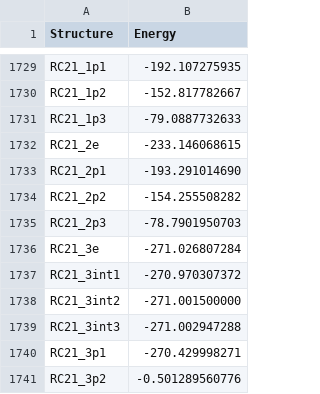
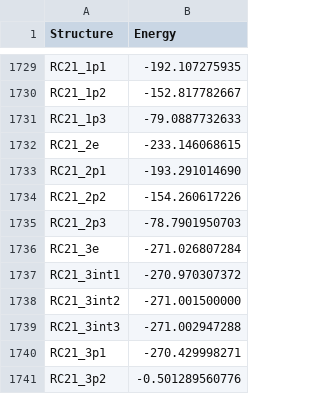
Before and after one commit to foxtran/gmtkn55-rs, a CSV file: data/computed/PBE0-Gaussian09revB.csv, drawn as a sheet; only a part is shown, gaps mark what is left out.

Commit message:
Recompute RC21_2p2 with Guess(Huckel)

```diff
--- a/data/computed/PBE0-Gaussian09revB.csv
+++ b/data/computed/PBE0-Gaussian09revB.csv
@@ -1733,3 +1733,3 @@ RC21_2e;-233.146068615
 RC21_2p1;-193.291014690
-RC21_2p2;-154.255508282
+RC21_2p2;-154.260617226
 RC21_2p3;-78.7901950703
```
